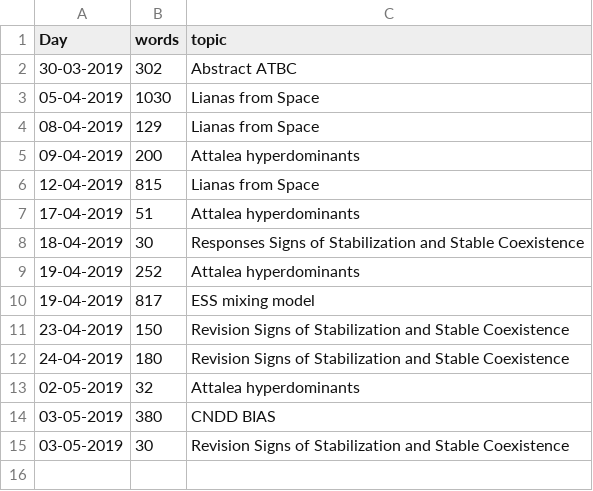
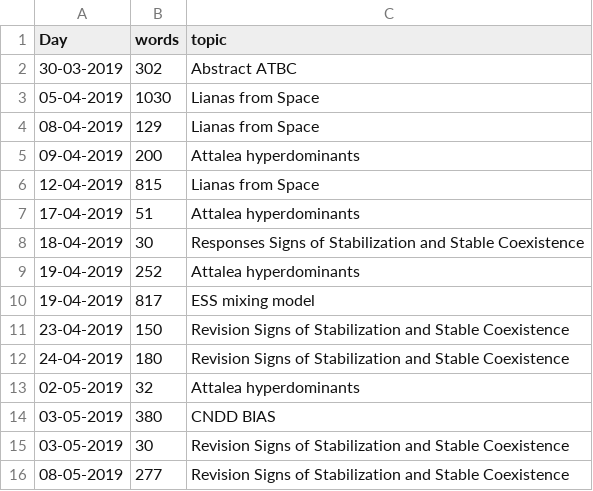
Before and after one commit to MarcoDVisser/ESWP, a CSV file: StreakWeeklyWords.csv, drawn as a sheet; the diff names each change by its address in the sheet, - before the commit and + after, or states it on an @@ line.

Commit message:
weekly update

```diff
--- a/StreakWeeklyWords.csv
+++ b/StreakWeeklyWords.csv
+row 16: 08-05-2019 | 277 | Revision Signs of Stabilization and Stable Coexistence
```
Also changed, not shown: 1 other file.
